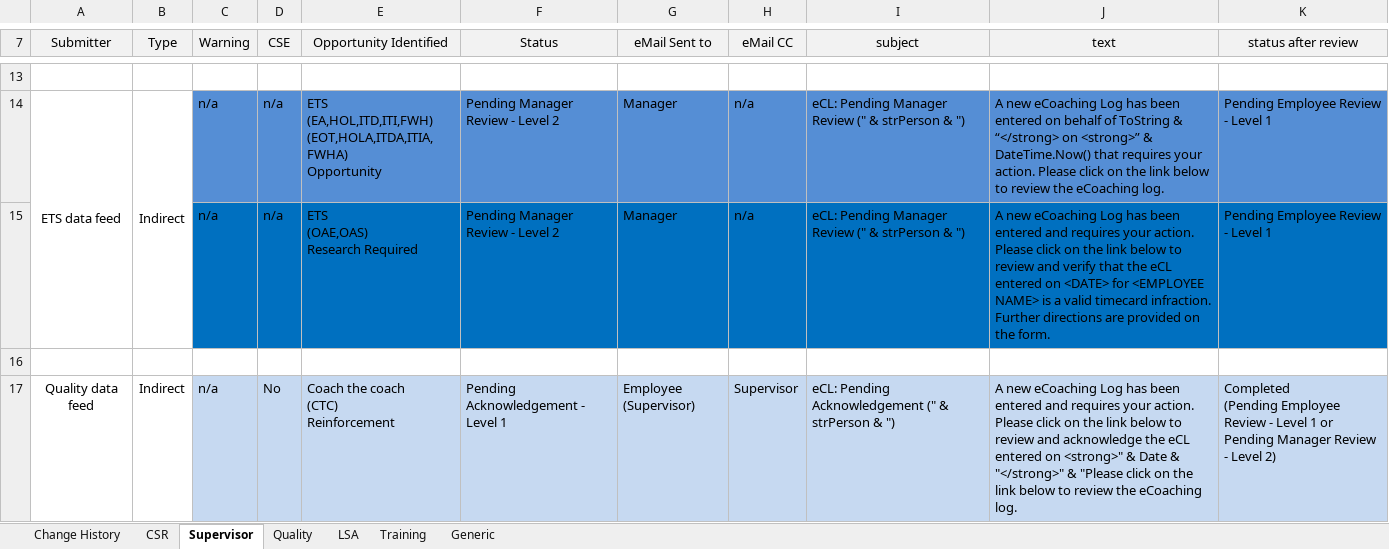
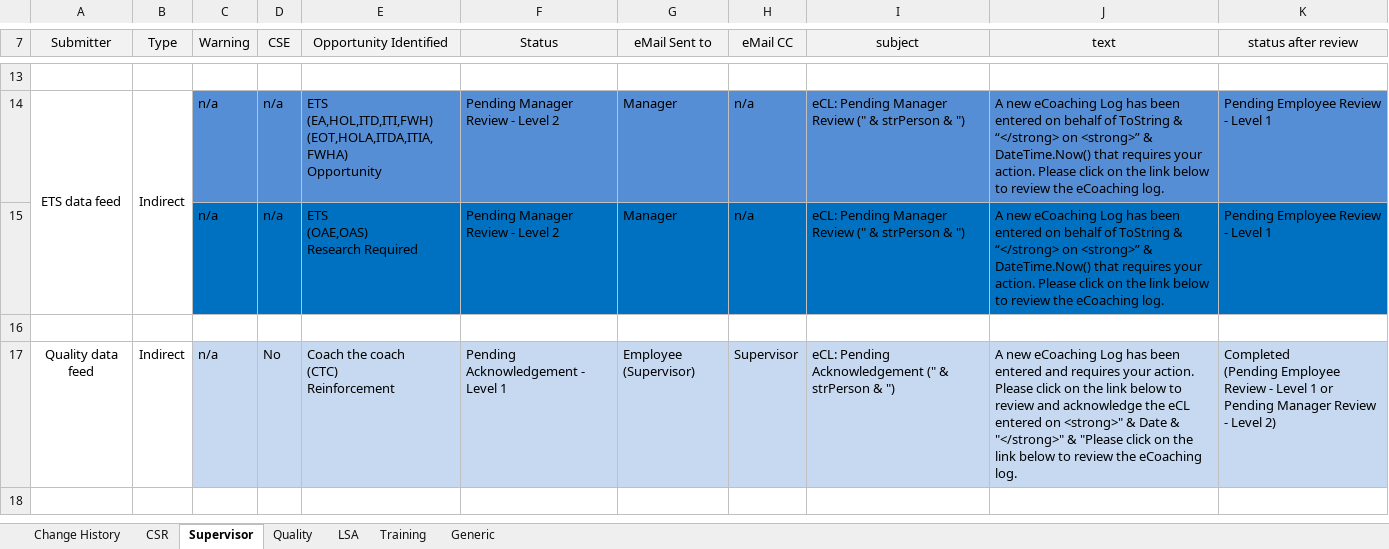
Before and after one commit to maximus-cco/eCoaching_V2_Bak, an Excel workbook: Requirements/Misc/CCO_eCL_Status_Email_Notify.xlsx, sheet Supervisor, drawn as a sheet; only a part is shown, gaps mark what is left out; the shorter side is filled out with more unchanged rows; values as stored, in another font and other column widths than the file's, no borders; the diff names each change by its address in the sheet, - before the commit and + after, or states it on an @@ line.

Commit message:
tfs8747 - ecl update for ets email text
git-tfs-id: [https://tfs.omnicloud.local/tfs/cco%20program/]$/eCoaching_V2;C38843

```diff
--- a/Requirements/Misc/CCO_eCL_Status_Email_Notify.xlsx (sheet Supervisor)
+++ b/Requirements/Misc/CCO_eCL_Status_Email_Notify.xlsx (sheet Supervisor)
-J15 (text): …been entered and requires your action. Please click on the link below to review and verify that the eCL entered on <DATE> for <EMPLOYEE NAME> is a valid timecard infraction. Further directions are provided on the form.
+J15 (text): …been entered on behalf of ToString & “</strong> on <strong>” & DateTime.Now() that requires your action. Please click on the link below to review the eCoaching log.
```
Also changed, not shown: sheet Change History, sheet CSR, 1 other file.
